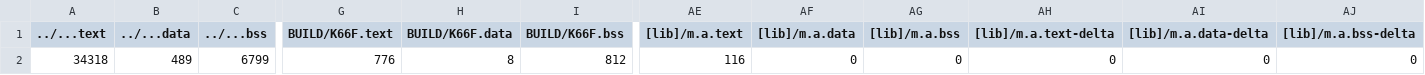
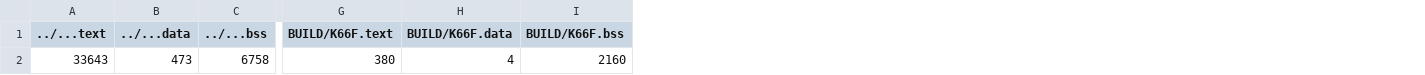
Before and after one commit to GakuSenDeSu/HW_2, a CSV file: HW_2_7SegmentDisplay/BUILD/K66F/GCC_ARM/HW_2_7SegmentDisplay_map.csv, drawn as a sheet; only a part is shown, gaps mark what is left out; the diff covers the shown part only; the diff names each change by its address in the sheet, - before the commit and + after, or states it on an @@ line.

```diff
--- a/HW_2_7SegmentDisplay/BUILD/K66F/GCC_ARM/HW_2_7SegmentDisplay_map.csv
+++ b/HW_2_7SegmentDisplay/BUILD/K66F/GCC_ARM/HW_2_7SegmentDisplay_map.csv
-column AE ([lib]/m.a.text), row 2: 116
-column AF ([lib]/m.a.data), row 2: 0
-column AG ([lib]/m.a.bss), row 2: 0
-column AH ([lib]/m.a.text-delta), row 2: 0
-column AI ([lib]/m.a.data-delta), row 2: 0
-column AJ ([lib]/m.a.bss-delta), row 2: 0
-A2 (../...text): 34318
+A2 (../...text): 33643
-B2 (../...data): 489
+B2 (../...data): 473
-C2 (../...bss): 6799
+C2 (../...bss): 6758
-G2 (BUILD/K66F.text): 776
+G2 (BUILD/K66F.text): 380
-H2 (BUILD/K66F.data): 8
+H2 (BUILD/K66F.data): 4
-I2 (BUILD/K66F.bss): 812
+I2 (BUILD/K66F.bss): 2160
```
Also changed, not shown: 7 edited cells elsewhere in this file, 10 other files.
